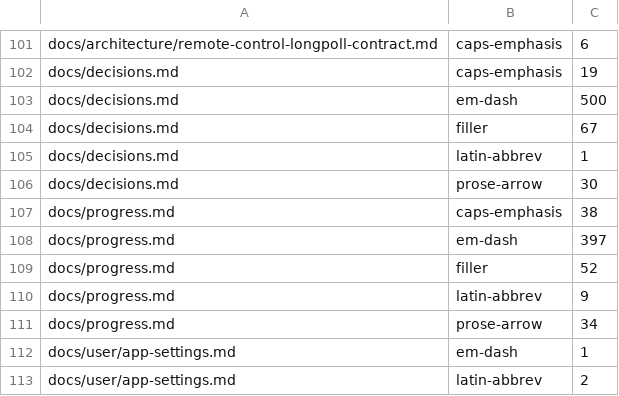
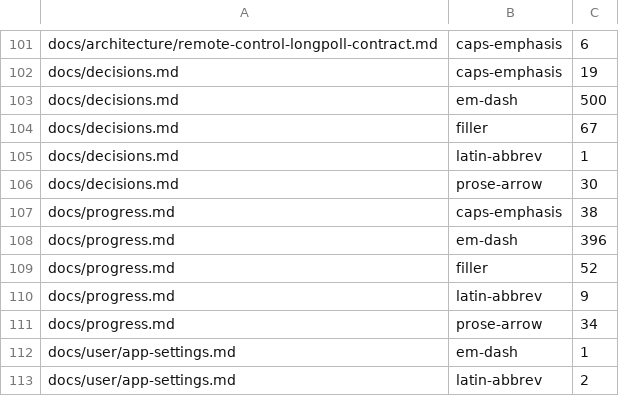
Before and after one commit to jellyrock/jellyrock, a TSV file: .voice-baseline.tsv, drawn as a sheet; only a part is shown, gaps mark what is left out.

```diff
--- a/.voice-baseline.tsv
+++ b/.voice-baseline.tsv
@@ -107,3 +107,3 @@ docs/decisions.md	prose-arrow	30
 docs/progress.md	caps-emphasis	38
-docs/progress.md	em-dash	397
+docs/progress.md	em-dash	396
 docs/progress.md	filler	52
```
Also changed, not shown: 10 other files.
